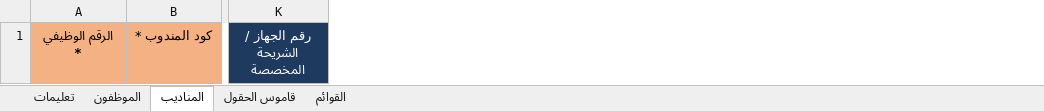
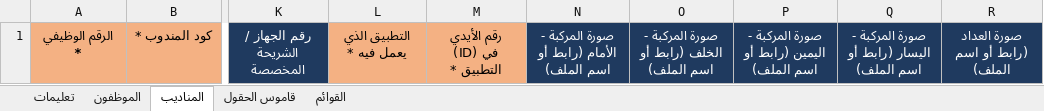
Before and after one commit to jobefayiz-tech/bug-free-guacamole, an Excel workbook: employee-data-template.xlsx, sheet المناديب, drawn as a sheet; only a part is shown, gaps mark what is left out; values as stored, in another font and other column widths than the file's, no borders; the diff names each change by its address in the sheet, - before the commit and + after, or states it on an @@ line.

```diff
--- a/employee-data-template.xlsx (sheet المناديب)
+++ b/employee-data-template.xlsx (sheet المناديب)
+column L, row 1: التطبيق الذي يعمل فيه *
+column M, row 1: رقم الأيدي (ID) في التطبيق *
+column N, row 1: صورة المركبة - الأمام (رابط أو اسم الملف)
+column O, row 1: صورة المركبة - الخلف (رابط أو اسم الملف)
+column P, row 1: صورة المركبة - اليمين (رابط أو اسم الملف)
+column Q, row 1: صورة المركبة - اليسار (رابط أو اسم الملف)
+column R, row 1: صورة العداد (رابط أو اسم الملف)
```
Also changed, not shown: sheet قاموس الحقول, sheet القوائم, sheet الموظفون, sheet تعليمات.
